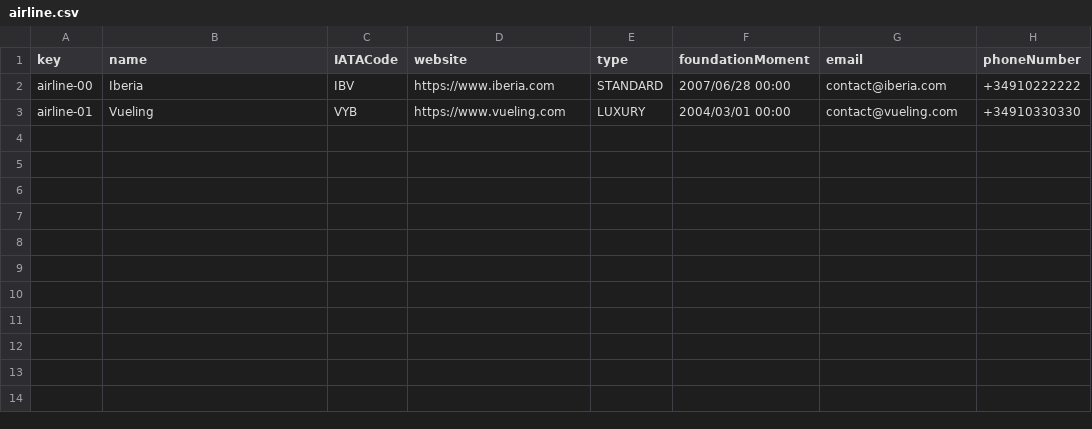
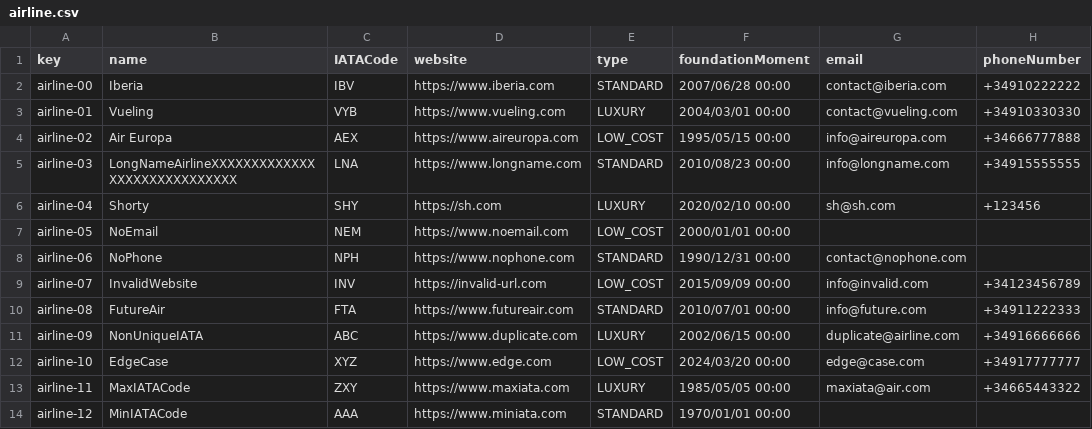
Before and after one commit to javpalgon/Acme-ANS-C2, a CSV file: src/main/resources/WEB-INF/data/sample/airline.csv, drawn as a sheet; the diff names each change by its address in the sheet, - before the commit and + after, or states it on an @@ line.

Commit message:
fix: Added birthday validator and more test cases.

```diff
--- a/src/main/resources/WEB-INF/data/sample/airline.csv
+++ b/src/main/resources/WEB-INF/data/sample/airline.csv
+row 4: airline-02 | Air Europa | AEX | https://www.aireuropa.com | LOW_COST | 1995/05/15 00:00 | info@aireuropa.com | +34666777888
+row 5: airline-03 | LongNameAirlineXXXXXXXXXXXXXXXXXXXXXXXXXXXXX | LNA | https://www.longname.com | STANDARD | 2010/08/23 00:00 | info@longname.com | +34915555555
+row 6: airline-04 | Shorty | SHY | https://sh.com | LUXURY | 2020/02/10 00:00 | sh@sh.com | +123456
+row 7: airline-05 | NoEmail | NEM | https://www.noemail.com | LOW_COST | 2000/01/01 00:00
+row 8: airline-06 | NoPhone | NPH | https://www.nophone.com | STANDARD | 1990/12/31 00:00 | contact@nophone.com
+row 9: airline-07 | InvalidWebsite | INV | https://invalid-url.com | LOW_COST | 2015/09/09 00:00 | info@invalid.com | +34123456789
+row 10: airline-08 | FutureAir | FTA | https://www.futureair.com | STANDARD | 2010/07/01 00:00 | info@future.com | +34911222333
+row 11: airline-09 | NonUniqueIATA | ABC | https://www.duplicate.com | LUXURY | 2002/06/15 00:00 | duplicate@airline.com | +34916666666
+row 12: airline-10 | EdgeCase | XYZ | https://www.edge.com | LOW_COST | 2024/03/20 00:00 | edge@case.com | +34917777777
+row 13: airline-11 | MaxIATACode | ZXY | https://www.maxiata.com | LUXURY | 1985/05/05 00:00 | maxiata@air.com | +34665443322
+row 14: airline-12 | MinIATACode | AAA | https://www.miniata.com | STANDARD | 1970/01/01 00:00
```
Also changed, not shown: src/main/resources/WEB-INF/data/sample/manager.csv, src/main/resources/WEB-INF/data/sample/passenger.csv, 9 other files.
